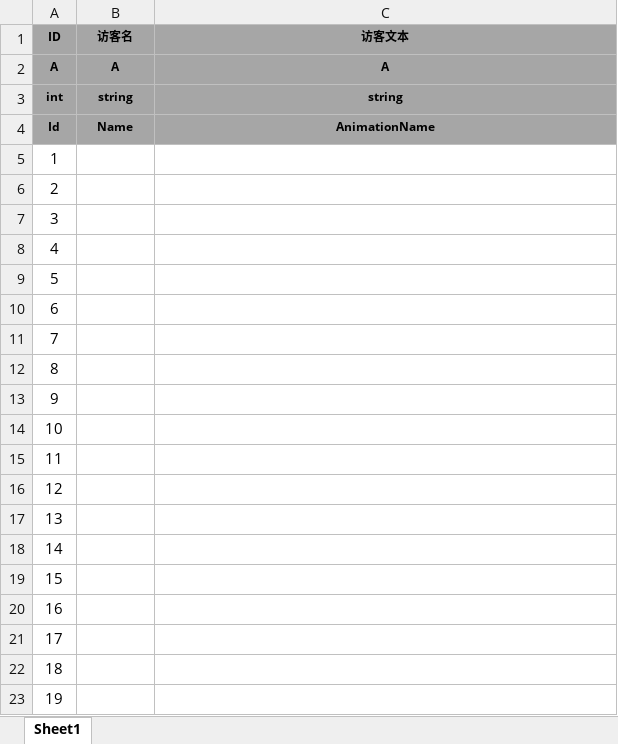
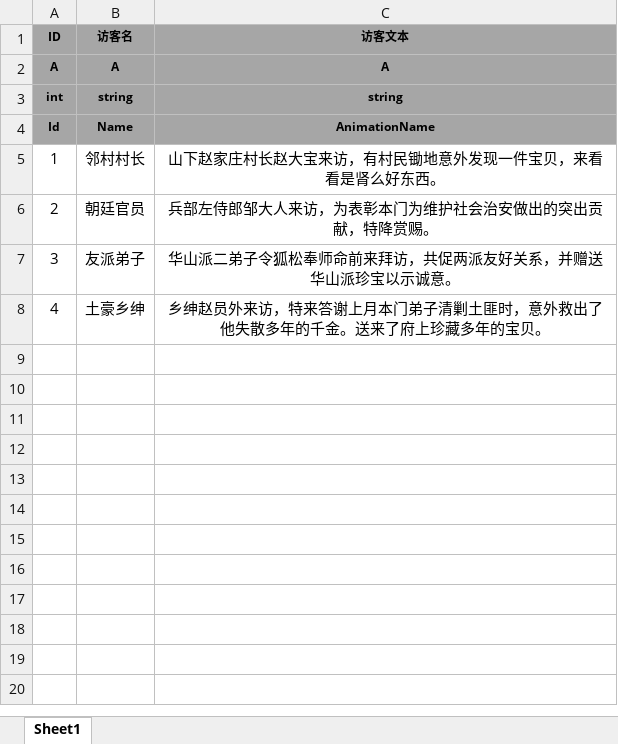
Before and after one commit to tkonexhh/simswordsman, an Excel workbook: Tables/Sources/gameplay/Visitor/VisitorConfig.xlsx, sheet Sheet1, drawn as a sheet; only a part is shown; values as stored, in another font and other column widths than the file's, no borders; the diff covers the shown part only; the diff names each change by its address in the sheet, - before the commit and + after, or states it on an @@ line.

Commit message:
!修改访客表

```diff
--- a/Tables/Sources/gameplay/Visitor/VisitorConfig.xlsx (sheet Sheet1)
+++ b/Tables/Sources/gameplay/Visitor/VisitorConfig.xlsx (sheet Sheet1)
-B5 (访客名): (empty)
+B5 (访客名): 邻村村长
-C5 (访客文本): (empty)
+C5 (访客文本): 山下赵家庄村长赵大宝来访，有村民锄地意外发现一件宝贝，来看看是肾么好东西。
-B6 (访客名): (empty)
+B6 (访客名): 朝廷官员
-C6 (访客文本): (empty)
+C6 (访客文本): 兵部左侍郎邹大人来访，为表彰本门为维护社会治安做出的突出贡献，特降赏赐。
-B7 (访客名): (empty)
+B7 (访客名): 友派弟子
-C7 (访客文本): (empty)
+C7 (访客文本): 华山派二弟子令狐松奉师命前来拜访，共促两派友好关系，并赠送华山派珍宝以示诚意。
-B8 (访客名): (empty)
+B8 (访客名): 土豪乡绅
-C8 (访客文本): (empty)
+C8 (访客文本): 乡绅赵员外来访，特来答谢上月本门弟子清剿土匪时，意外救出了他失散多年的千金。送来了府上珍藏多年的宝贝。
-row 9: 5
-row 10: 6
-row 11: 7
-row 12: 8
-row 13: 9
-row 14: 10
-row 15: 11
-row 16: 12
-row 17: 13
-row 18: 14
-row 19: 15
-row 20: 16
-row 21: 17
-row 22: 18
-row 23: 19
```
Also changed, not shown: 10 removed rows elsewhere in this sheet.
